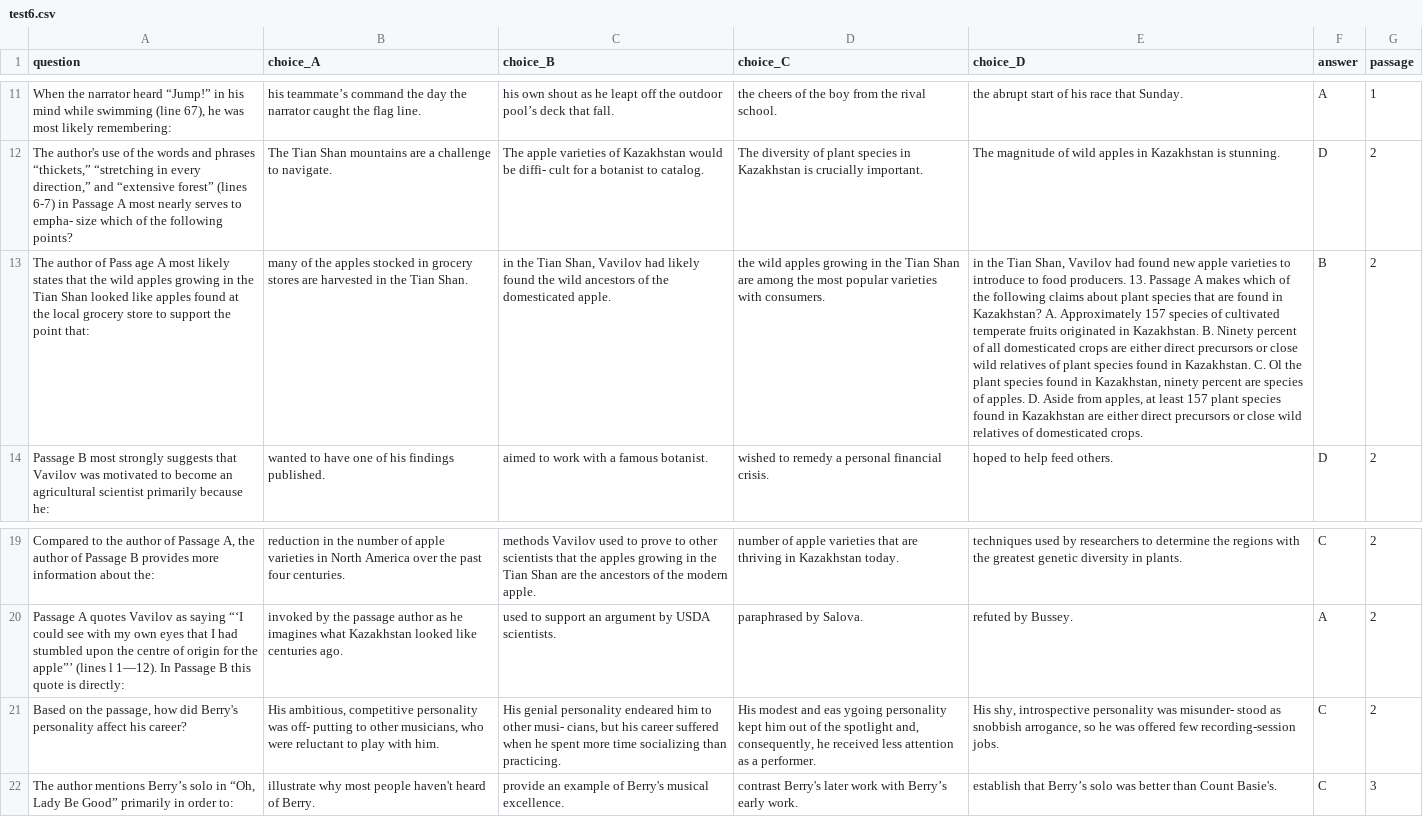
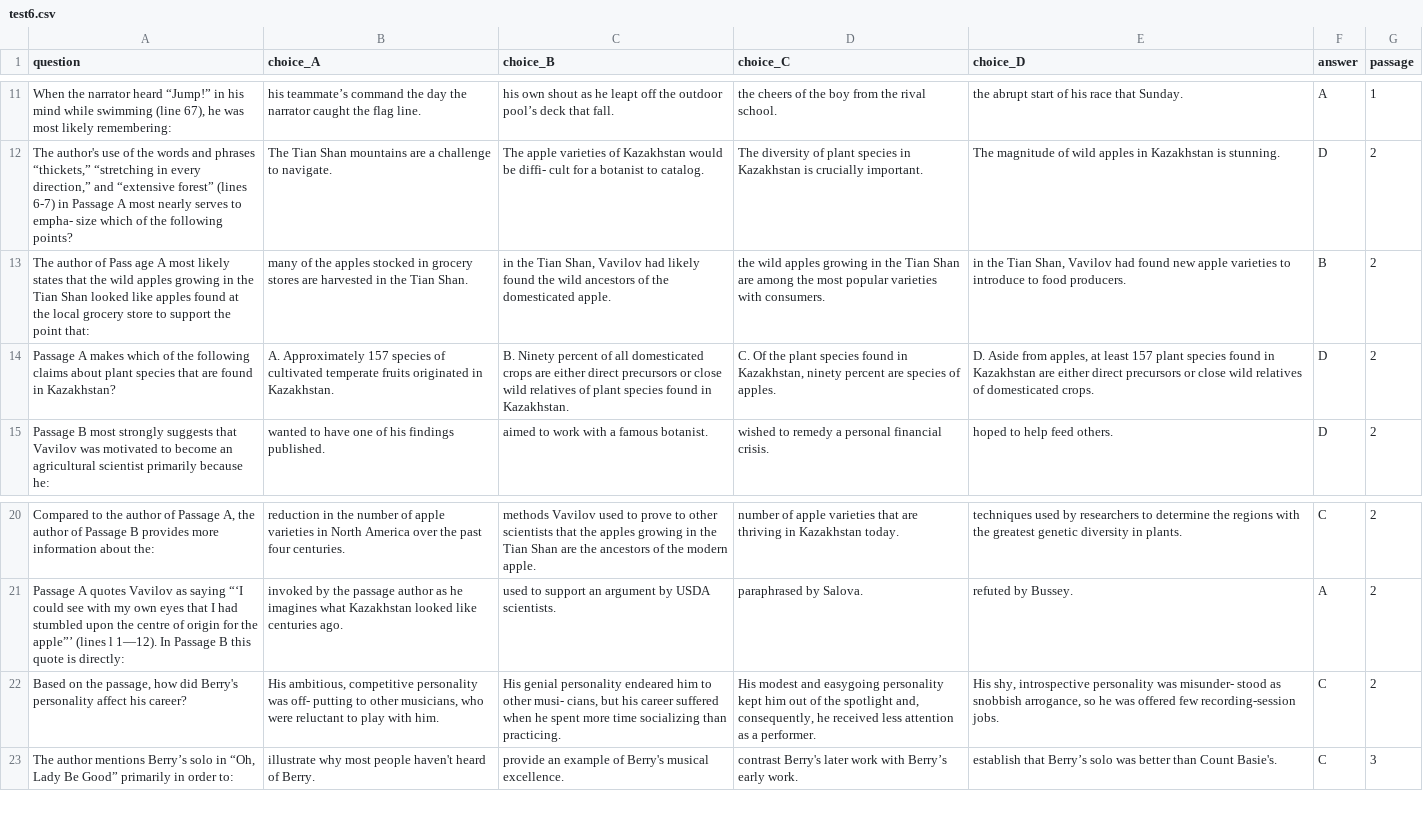
Before and after one commit to dustin-wu/dwu44-mwang102-cs2470-final-project, a CSV file: all_data/questions/test6.csv, drawn as a sheet; only a part is shown, gaps mark what is left out; addresses are those after the commit; the diff names each change by its address in the sheet, - before the commit and + after, or states it on an @@ line.

```diff
--- a/all_data/questions/test6.csv
+++ b/all_data/questions/test6.csv
-E13 (choice_D): …food producers. 13. Passage A makes which of the following claims about plant species that are found in Kazakhstan? A. Approximately 157 species of cultivated temperate fruits originated in Kazakhstan. B. Ninety percent of all domesticated crops are either direct precursors or close wild relatives of plant species found in Kazakhstan. C. Ol the plant species found in Kazakhstan, ninety percent are species of apples. D. Aside from apples, at least 157 plant species found in Kazakhstan are either direct precursors or close wild relatives of domesticated crops.
+E13 (choice_D): …food producers.
+row 14: Passage A makes which of the following claims about plant species that are found in Kazakhstan? | A. Approximately 157 species of cultivated temperate fruits originated in Kazakhstan. | B. Ninety percent of all domesticated crops are either direct precursors or close wild relatives of plant species found in Kazakhstan. | C. Of the plant species found in Kazakhstan, ninety percent are species of apples. | D. Aside from apples, at least 157 plant species found in Kazakhstan are either direct precursors or close wild relatives of domesticated crops. | D | 2
-D22 (choice_C): …modest and eas ygoing personality kept…
+D22 (choice_C): …modest and easygoing personality kept…
```
Also changed, not shown: all_data/questions/test5.csv, all_data/questions/test7.csv, 7 other files.
